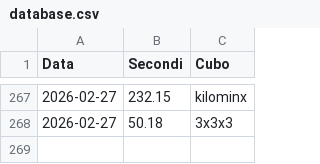
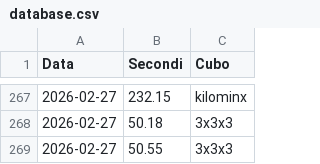
Before and after one commit to gl-alaimo/Timer_cubo_di_Rubik, a CSV file: database.csv, drawn as a sheet; only a part is shown, gaps mark what is left out; the diff names each change by its address in the sheet, - before the commit and + after, or states it on an @@ line.

```diff
--- a/database.csv
+++ b/database.csv
+row 269: 2026-02-27 | 50.55 | 3x3x3
```
Also changed, not shown: 2 other files.
